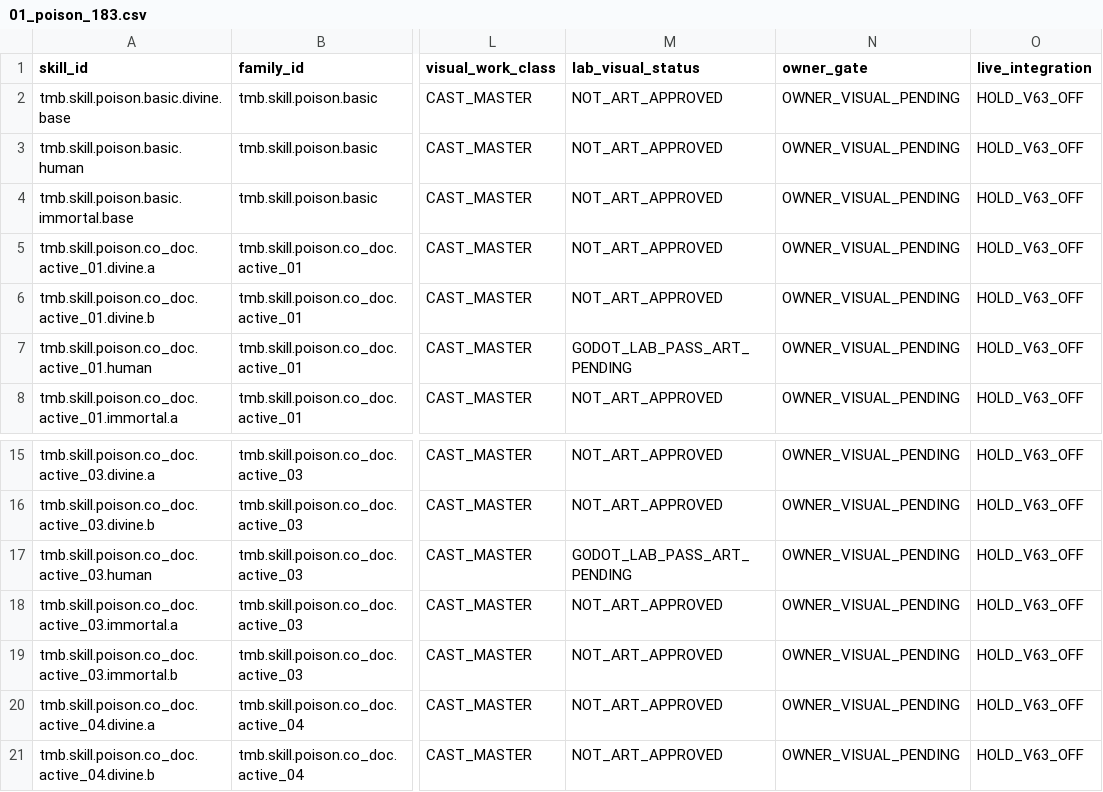
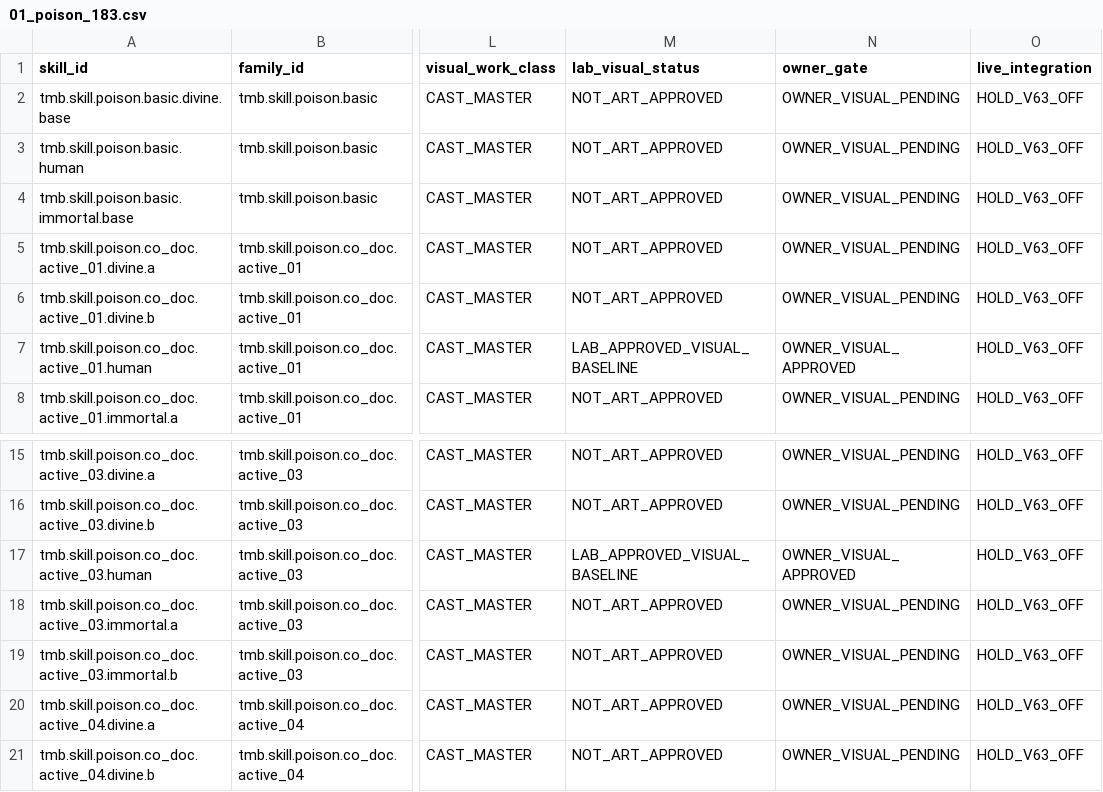
Before and after one commit to vuanhtuan161094-byte/TongMonBaDao, a CSV file: docs/operations/vfx_school_ledgers/01_poison_183.csv, drawn as a sheet; only a part is shown, gaps mark what is left out; the diff names each change by its address in the sheet, - before the commit and + after, or states it on an @@ line.

Commit message:
VFX owner approvals: lock Phu Cot Co and Co Vu Me Tung Human LAB art; keep PvE held

```diff
--- a/docs/operations/vfx_school_ledgers/01_poison_183.csv
+++ b/docs/operations/vfx_school_ledgers/01_poison_183.csv
-M7 (lab_visual_status): GODOT_LAB_PASS_ART_PENDING
+M7 (lab_visual_status): LAB_APPROVED_VISUAL_BASELINE
-N7 (owner_gate): OWNER_VISUAL_PENDING
+N7 (owner_gate): OWNER_VISUAL_APPROVED
-M17 (lab_visual_status): GODOT_LAB_PASS_ART_PENDING
+M17 (lab_visual_status): LAB_APPROVED_VISUAL_BASELINE
-N17 (owner_gate): OWNER_VISUAL_PENDING
+N17 (owner_gate): OWNER_VISUAL_APPROVED
```
